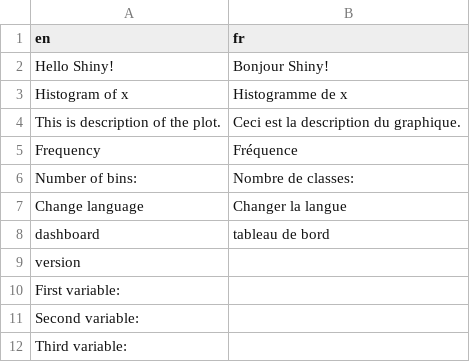
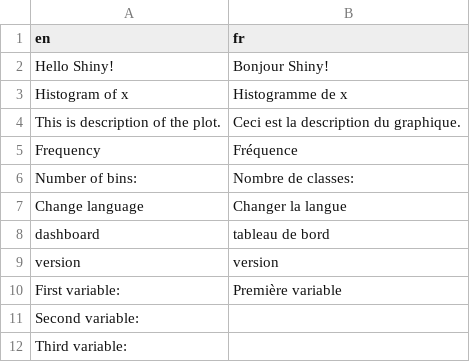
Before and after one commit to mayeulk/Rdashboard_fsi, a CSV file: translations/translation_fr.csv, drawn as a sheet; only a part is shown.

Commit message:
Update translation_fr.csv
test con pedro

```diff
--- a/translations/translation_fr.csv
+++ b/translations/translation_fr.csv
@@ -8,4 +8,4 @@ Change language, Changer la langue
 "dashboard", "tableau de bord"
-"version", ""
-"First variable:", ""
+"version", "version"
+"First variable:", "Première variable"
 "Second variable:", ""
```
